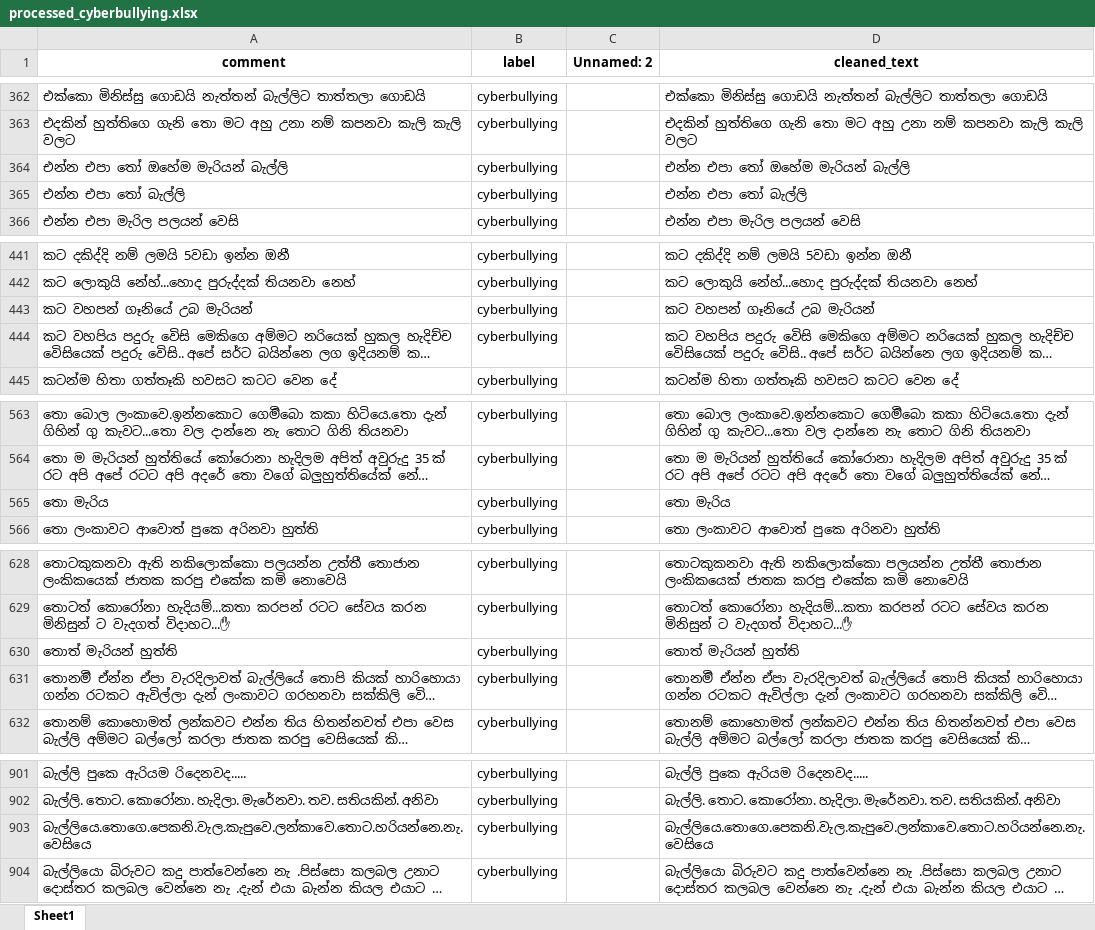
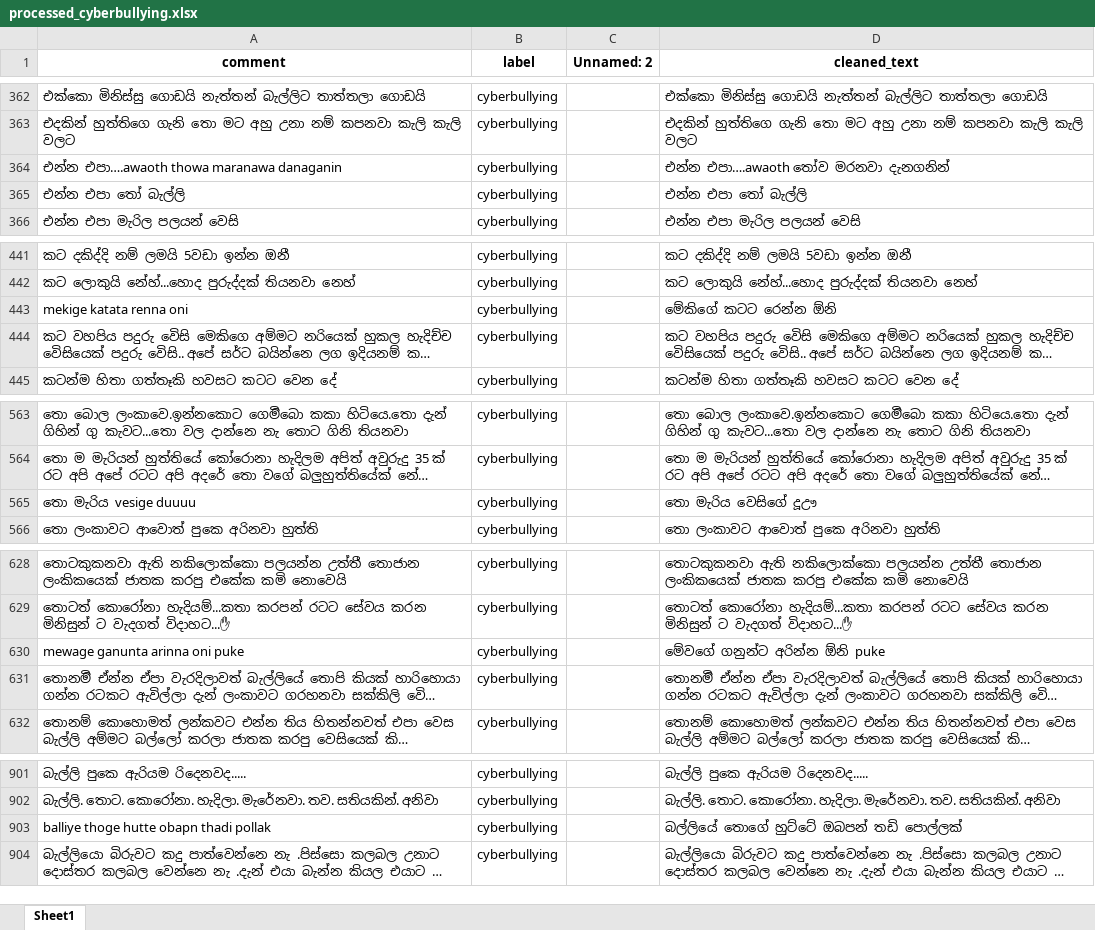
Before and after one commit to dimantha00/SinhSafe, an Excel workbook: data/processed_ground_truth/processed_cyberbullying.xlsx, sheet Sheet1, drawn as a sheet; only a part is shown, gaps mark what is left out; long unchanged cells end in …; values as stored, in another font and other column widths than the file's, no borders; removed rows and columns are numbered as before the commit, all else as after; the diff covers the shown part only; the diff names each change by its address in the sheet, - before the commit and + after, or states it on an @@ line.

```diff
--- a/data/processed_ground_truth/processed_cyberbullying.xlsx (sheet Sheet1)
+++ b/data/processed_ground_truth/processed_cyberbullying.xlsx (sheet Sheet1)
-row 364: එන්න එපා තෝ ඔහේම මැරියන් බැල්ලි | cyberbullying |  | එන්න එපා තෝ ඔහේම මැරියන් බැල්ලි
+row 364: එන්න එපා….awaoth thowa maranawa danaganin | cyberbullying |  | එන්න එපා….awaoth තෝව මරනවා දැනගනින්
-row 443: කට වහපන් ගෑනියේ උබ මැරියන් | cyberbullying |  | කට වහපන් ගෑනියේ උබ මැරියන්
+row 443: mekige katata renna oni | cyberbullying |  | මේකිගේ කටට රෙන්න ඕනි
-row 565: තො මැරිය | cyberbullying |  | තො මැරිය
+row 565: තො මැරිය vesige duuuu | cyberbullying |  | තො මැරිය වෙසිගේ දූඌ
-row 630: තොත් මැරියන් හුත්ති | cyberbullying |  | තොත් මැරියන් හුත්ති
+row 630: mewage ganunta arinna oni puke | cyberbullying |  | මේවගේ ගනුන්ට අරින්න ඕනි puke
-row 903: බැල්ලියෙ.තොගෙ.පෙකනි.වැල.කැපුවෙ.ලන්කාවෙ.තොට.හරියන්නෙ.නැ.වෙසියෙ | cyberbullying |  | බැල්ලියෙ.තොගෙ.පෙකනි.වැල.කැපුවෙ.ලන්කාවෙ.තොට.හරියන්නෙ.නැ.වෙසියෙ
+row 903: balliye thoge hutte obapn thadi pollak | cyberbullying |  | බල්ලියේ තොගේ හුට්ටේ ඔබපන් තඩි පොල්ලක්
```
Also changed, not shown: 36 added rows, 11 removed rows and 8 edited cells elsewhere in this sheet, data/processed_ground_truth/processed_normal.xlsx, data/processed_ground_truth/processed_offensive.xlsx.
